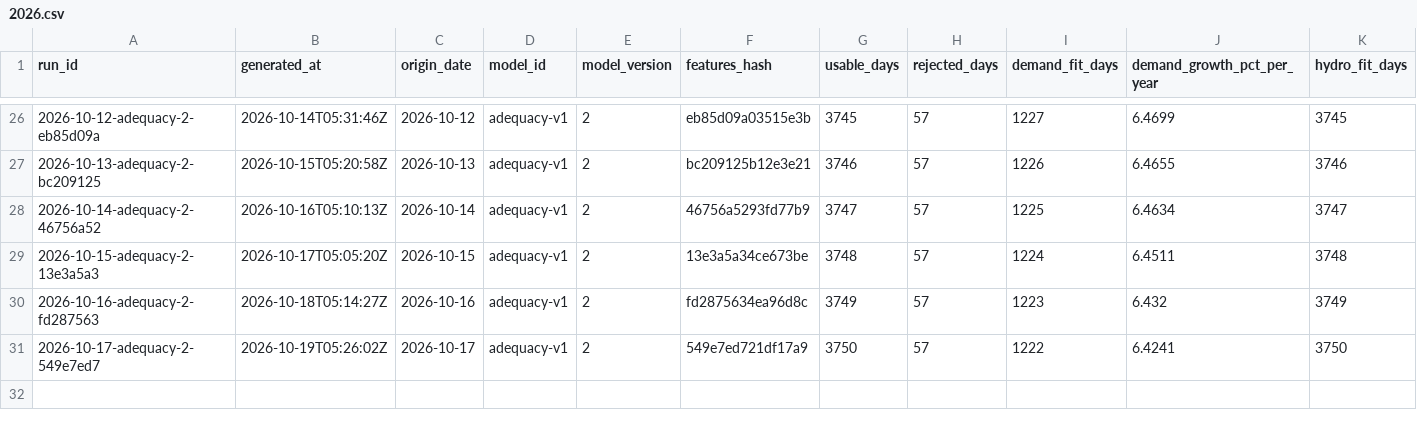
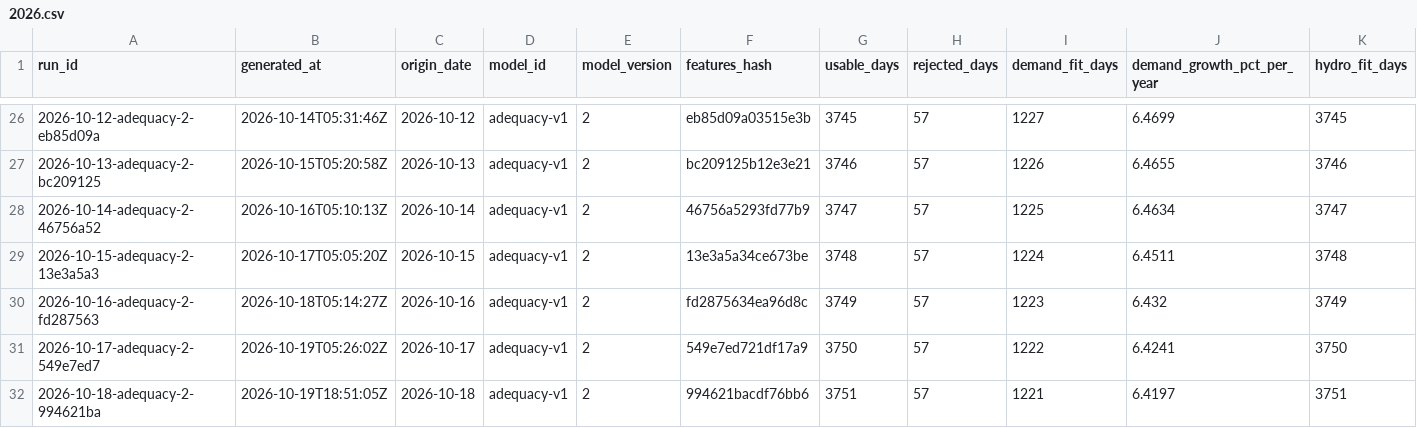
Before and after one commit to rengarcia/hydro-look, a CSV file: data/curated/adequacy_runs/2026.csv, drawn as a sheet; only a part is shown, gaps mark what is left out; rows hold the shown columns only; the diff names each change by its address in the sheet, - before the commit and + after, or states it on an @@ line.

```diff
--- a/data/curated/adequacy_runs/2026.csv
+++ b/data/curated/adequacy_runs/2026.csv
+row 32: 2026-10-18-adequacy-2-994621ba | 2026-10-19T18:51:05Z | 2026-10-18 | adequacy-v1 | 2 | 994621bacdf76bb6 | 3751 | 57 | 1221 | 6.4197 | 3751
```
Also changed, not shown: data/curated/adequacy_values/2026.csv, data/curated/forecast_runs/2026.csv, 8 other files.
